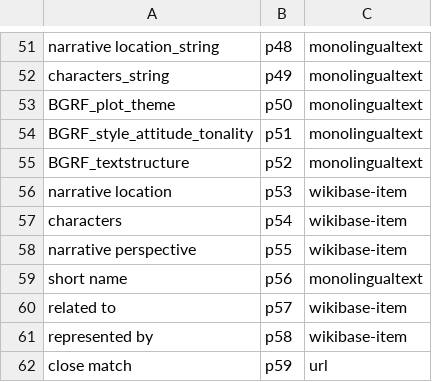
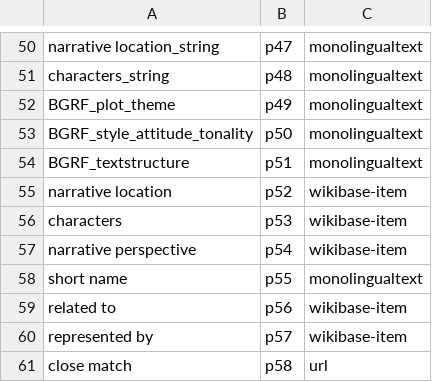
Before and after one commit to MiMoText/Wikibase-Bot, a TSV file: data/ImportProperties.tsv, drawn as a sheet; only a part is shown, gaps mark what is left out; addresses are those after the commit; the diff covers the shown part only; the diff names each change by its address in the sheet, - before the commit and + after, or states it on an @@ line.

```diff
--- a/data/ImportProperties.tsv
+++ b/data/ImportProperties.tsv
-B50: p48
+B50: p47
-B51: p49
+B51: p48
-B52: p50
+B52: p49
-B53: p51
+B53: p50
-B54: p52
+B54: p51
-B55: p53
+B55: p52
-B56: p54
+B56: p53
-B57: p55
+B57: p54
-B58: p56
+B58: p55
-B59: p57
+B59: p56
-B60: p58
+B60: p57
-B61: p59
+B61: p58
```
Also changed, not shown: 1 removed row and 23 edited cells elsewhere in this file, 1 other file.
